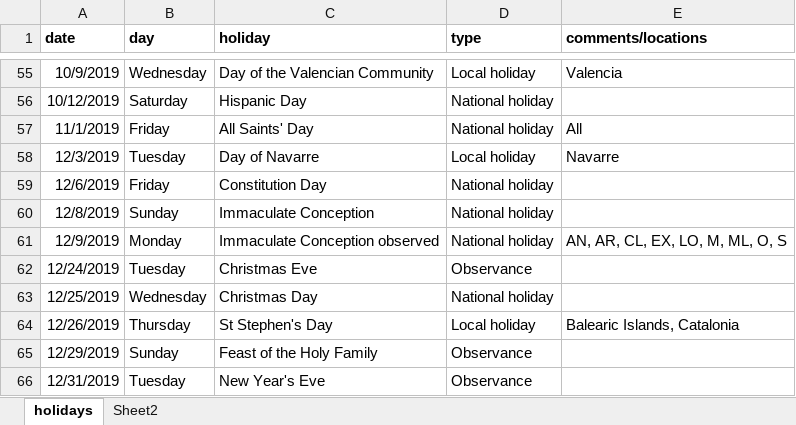
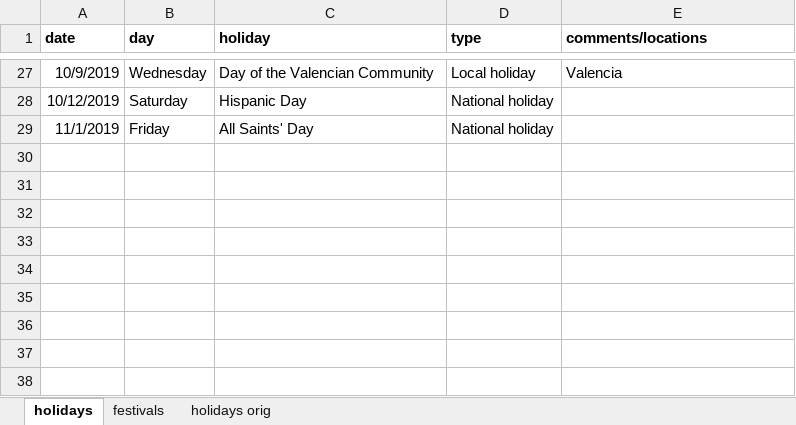
Before and after one commit to CTso25/Predict-Train-Prices, an Excel workbook: datasets/holidays.xlsx, sheet holidays, drawn as a sheet; only a part is shown, gaps mark what is left out; values as stored, in another font and other column widths than the file's, no borders; removed rows and columns are numbered as before the commit, all else as after; the diff covers the shown part only; the diff names each change by its address in the sheet, - before the commit and + after, or states it on an @@ line.

Commit message:
holiday upd

```diff
--- a/datasets/holidays.xlsx (sheet holidays)
+++ b/datasets/holidays.xlsx (sheet holidays)
-sheet tab: Sheet2
+sheet tab: festivals
+sheet tab: holidays orig
-E29 (comments/locations): All
+E29 (comments/locations): (empty)
-row 58: 12/3/2019 | Tuesday | Day of Navarre | Local holiday | Navarre
-row 59: 12/6/2019 | Friday | Constitution Day | National holiday
-row 60: 12/8/2019 | Sunday | Immaculate Conception | National holiday
-row 61: 12/9/2019 | Monday | Immaculate Conception observed | National holiday | AN, AR, CL, EX, LO, M, ML, O, S
-row 62: 12/24/2019 | Tuesday | Christmas Eve | Observance
-row 63: 12/25/2019 | Wednesday | Christmas Day | National holiday
-row 64: 12/26/2019 | Thursday | St Stephen's Day | Local holiday | Balearic Islands, Catalonia
-row 65: 12/29/2019 | Sunday | Feast of the Holy Family | Observance
-row 66: 12/31/2019 | Tuesday | New Year's Eve | Observance
```
Also changed, not shown: 28 removed rows, 4 edited cells and cell formats elsewhere in this sheet.
